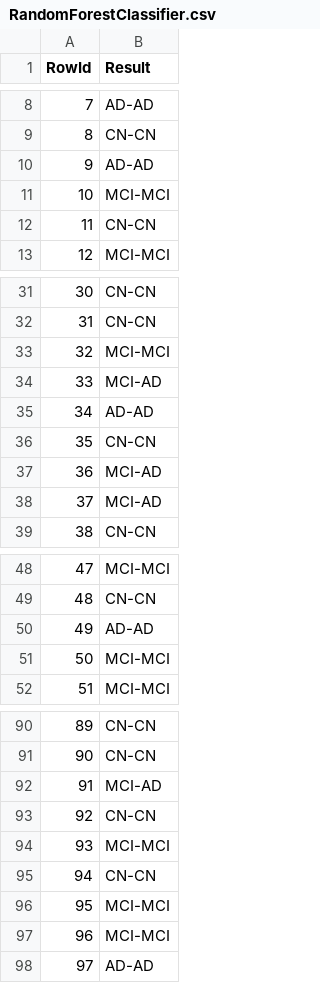
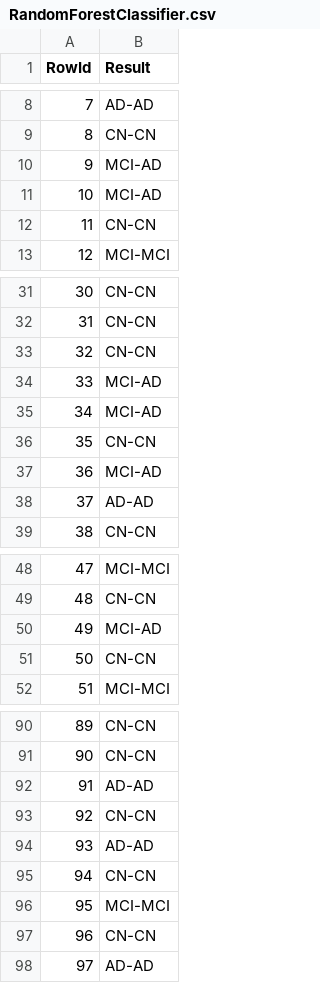
Before and after one commit to brandao34/DAATP, a CSV file: RandomForestClassifier.csv, drawn as a sheet; only a part is shown, gaps mark what is left out; the diff covers the shown part only.

```diff
--- a/RandomForestClassifier.csv
+++ b/RandomForestClassifier.csv
@@ -9,4 +9,4 @@ RowId,Result
 8,CN-CN
-9,AD-AD
-10,MCI-MCI
+9,MCI-AD
+10,MCI-AD
 11,CN-CN
@@ -32,8 +32,8 @@ RowId,Result
 31,CN-CN
-32,MCI-MCI
+32,CN-CN
 33,MCI-AD
-34,AD-AD
+34,MCI-AD
 35,CN-CN
 36,MCI-AD
-37,MCI-AD
+37,AD-AD
 38,CN-CN
@@ -49,4 +49,4 @@ RowId,Result
 48,CN-CN
-49,AD-AD
-50,MCI-MCI
+49,MCI-AD
+50,CN-CN
 51,MCI-MCI
@@ -91,8 +91,8 @@ RowId,Result
 90,CN-CN
-91,MCI-AD
+91,AD-AD
 92,CN-CN
-93,MCI-MCI
+93,AD-AD
 94,CN-CN
 95,MCI-MCI
-96,MCI-MCI
+96,CN-CN
 97,AD-AD
```
Also changed, not shown: 15 edited cells elsewhere in this file, 41 other files.
